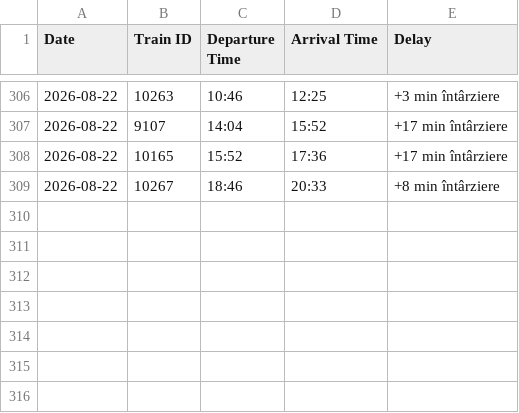
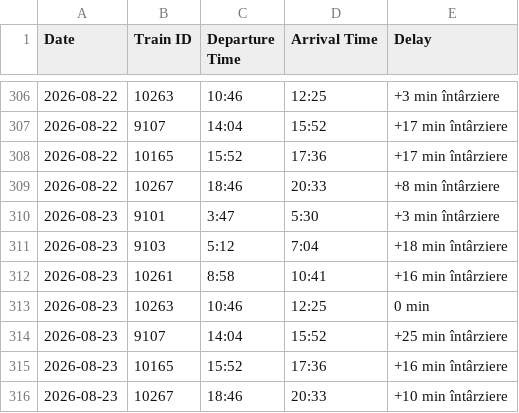
Before and after one commit to R4resDev/Train-Delay-Scraper, a CSV file: data/Bucuresti-Nord_Targoviste.csv, drawn as a sheet; only a part is shown, gaps mark what is left out.

```diff
--- a/data/Bucuresti-Nord_Targoviste.csv
+++ b/data/Bucuresti-Nord_Targoviste.csv
@@ -309 +309,8 @@ Date, Train ID, Departure Time, Arrival Time, Delay
 2026-08-22, 10267, 18:46, 20:33, +8 min întârziere
+2026-08-23, 9101, 3:47, 5:30, +3 min întârziere
+2026-08-23, 9103, 5:12, 7:04, +18 min întârziere
+2026-08-23, 10261, 8:58, 10:41, +16 min întârziere
+2026-08-23, 10263, 10:46, 12:25, 0 min
+2026-08-23, 9107, 14:04, 15:52, +25 min întârziere
+2026-08-23, 10165, 15:52, 17:36, +16 min întârziere
+2026-08-23, 10267, 18:46, 20:33, +10 min întârziere
```
Also changed, not shown: data/Bucuresti-Basarab-h_Targoviste.csv, data/Targoviste_Bucuresti-Basarab-h.csv, 1 other file.
